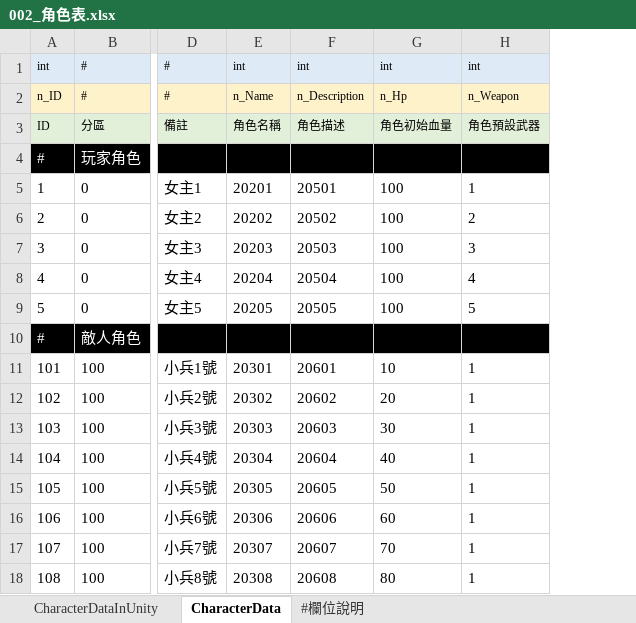
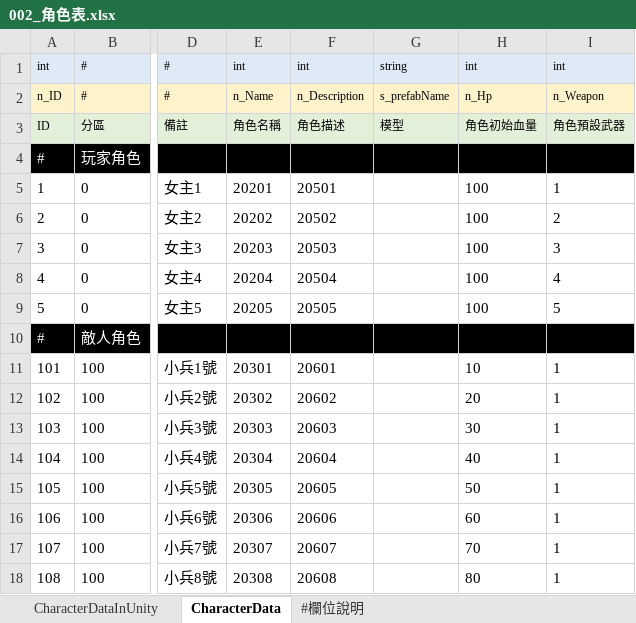
Before and after one commit to yzysonic/NineSquaeShoot, an Excel workbook: 0_File/1_Data/002_角色表.xlsx, sheet CharacterData, drawn as a sheet; only a part is shown, gaps mark what is left out; values as stored, in another font and other column widths than the file's, no borders; the diff names each change by its address in the sheet, - before the commit and + after, or states it on an @@ line.

```diff
--- a/0_File/1_Data/002_角色表.xlsx (sheet CharacterData)
+++ b/0_File/1_Data/002_角色表.xlsx (sheet CharacterData)
+column G, rows 1-3: string | s_prefabName | 模型
```
Also changed, not shown: sheet CharacterDataInUnity, 0_File/1_Data/003_武器表.xlsx, 0_File/1_Data/004_戰鬥關卡表.xlsx.
